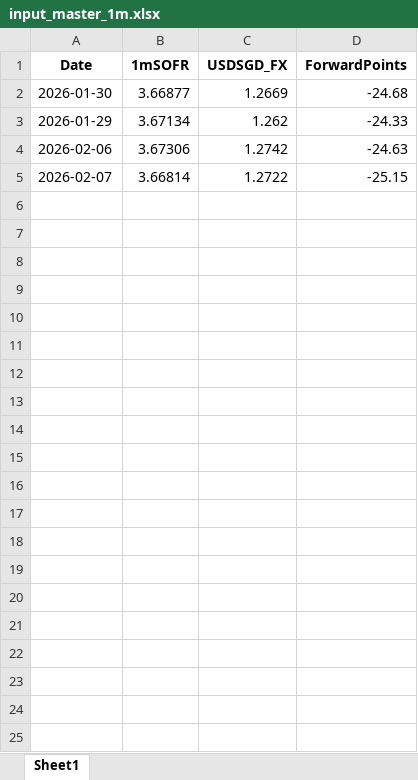
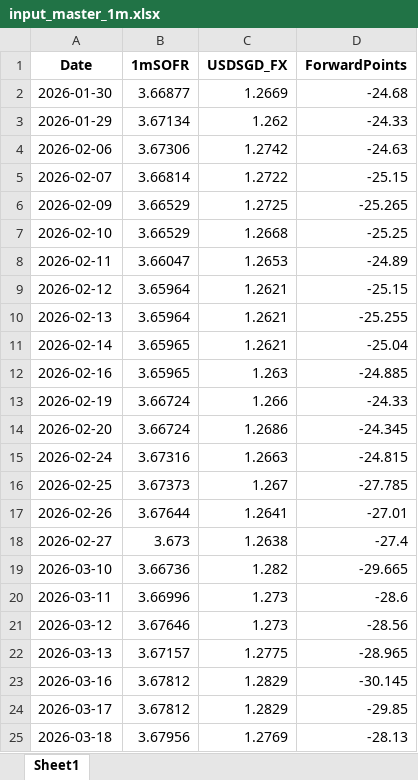
Before and after one commit to fredgoh1/SwapImplied, an Excel workbook: swap_implied_input/input_master_1m.xlsx, sheet Sheet1, drawn as a sheet; values as stored, in another font and other column widths than the file's, no borders; the diff names each change by its address in the sheet, - before the commit and + after, or states it on an @@ line.

```diff
--- a/swap_implied_input/input_master_1m.xlsx (sheet Sheet1)
+++ b/swap_implied_input/input_master_1m.xlsx (sheet Sheet1)
+row 6: 2026-02-09 | 3.66529 | 1.2725 | -25.265
+row 7: 2026-02-10 | 3.66529 | 1.2668 | -25.25
+row 8: 2026-02-11 | 3.66047 | 1.2653 | -24.89
+row 9: 2026-02-12 | 3.65964 | 1.2621 | -25.15
+row 10: 2026-02-13 | 3.65964 | 1.2621 | -25.255
+row 11: 2026-02-14 | 3.65965 | 1.2621 | -25.04
+row 12: 2026-02-16 | 3.65965 | 1.263 | -24.885
+row 13: 2026-02-19 | 3.66724 | 1.266 | -24.33
+row 14: 2026-02-20 | 3.66724 | 1.2686 | -24.345
+row 15: 2026-02-24 | 3.67316 | 1.2663 | -24.815
+row 16: 2026-02-25 | 3.67373 | 1.267 | -27.785
+row 17: 2026-02-26 | 3.67644 | 1.2641 | -27.01
+row 18: 2026-02-27 | 3.673 | 1.2638 | -27.4
+row 19: 2026-03-10 | 3.66736 | 1.282 | -29.665
+row 20: 2026-03-11 | 3.66996 | 1.273 | -28.6
+row 21: 2026-03-12 | 3.67646 | 1.273 | -28.56
+row 22: 2026-03-13 | 3.67157 | 1.2775 | -28.965
+row 23: 2026-03-16 | 3.67812 | 1.2829 | -30.145
+row 24: 2026-03-17 | 3.67812 | 1.2829 | -29.85
+row 25: 2026-03-18 | 3.67956 | 1.2769 | -28.13
```
Also changed, not shown: swap_implied_input/input_master_3m.xlsx, swap_implied_input/input_master_6m.xlsx, 6 other files.
